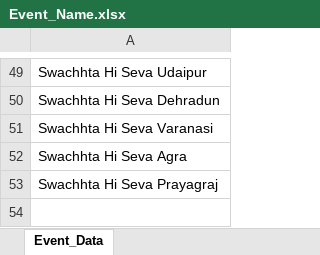
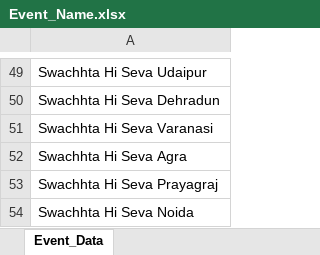
Before and after one commit to nishantsharma-dic/MYBharat-Automation, an Excel workbook: resources/Event_Name.xlsx, sheet Event_Data, drawn as a sheet; only a part is shown, gaps mark what is left out; values as stored, in another font and other column widths than the file's, no borders; the diff names each change by its address in the sheet, - before the commit and + after, or states it on an @@ line.

Commit message:
Feat:- Changes in resources file

```diff
--- a/resources/Event_Name.xlsx (sheet Event_Data)
+++ b/resources/Event_Name.xlsx (sheet Event_Data)
+row 54: Swachhta Hi Seva Noida
```
Also changed, not shown: 1 other file.
